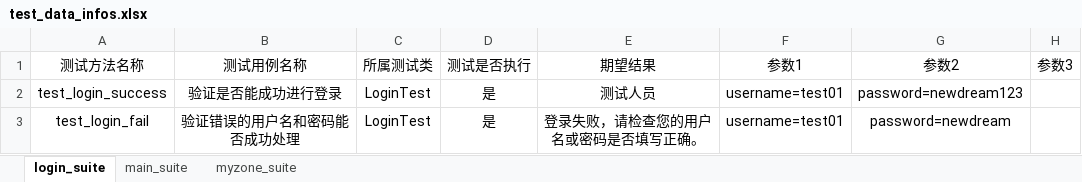
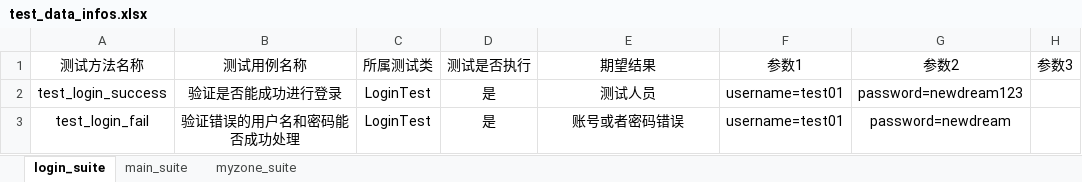
Before and after one commit to liseen001/MyProjects, an Excel workbook: PO_UI_Test_Framewor/test_datas/test_data_infos.xlsx, sheet login_suite, drawn as a sheet; only a part is shown; values as stored, in another font and other column widths than the file's, no borders; the diff names each change by its address in the sheet, - before the commit and + after, or states it on an @@ line.

```diff
--- a/PO_UI_Test_Framewor/test_datas/test_data_infos.xlsx (sheet login_suite)
+++ b/PO_UI_Test_Framewor/test_datas/test_data_infos.xlsx (sheet login_suite)
-E3: 登录失败，请检查您的用户名或密码是否填写正确。
+E3: 账号或者密码错误
```
Also changed, not shown: 10 other files.
